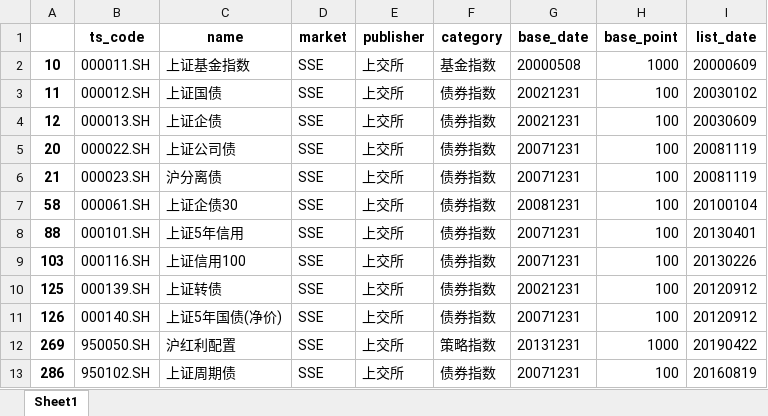
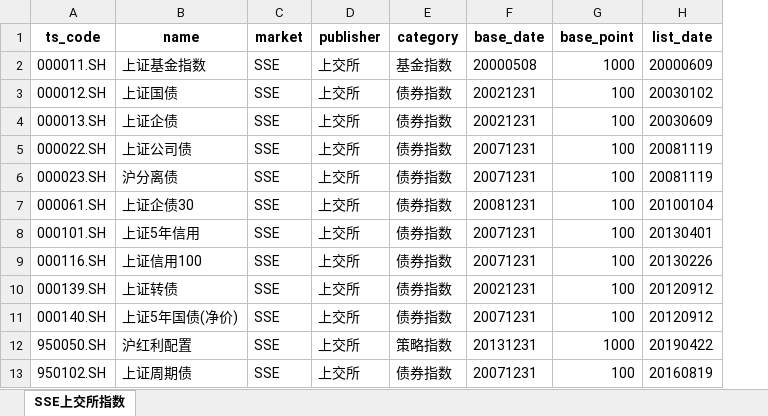
Before and after one commit to ycallenchina/PythonStudy, an Excel workbook: 调用资料/SSE上交所指数.xlsx, sheet SSE上交所指数, drawn as a sheet; only a part is shown; values as stored, in another font and other column widths than the file's, no borders; the diff names each change by its address in the sheet, - before the commit and + after, or states it on an @@ line.

```diff
--- a/调用资料/SSE上交所指数.xlsx (sheet SSE上交所指数)
+++ b/调用资料/SSE上交所指数.xlsx (sheet SSE上交所指数)
-sheet tab: Sheet1
+sheet tab: SSE上交所指数
-column A, rows 2-13: 10 | 11 | 12 | 20 | 21 | 58 | 88 | 103 | 125 | 126 | 269 | 286
```
Also changed, not shown: 调用资料/CSI中证指数.xlsx, 6 other files.
